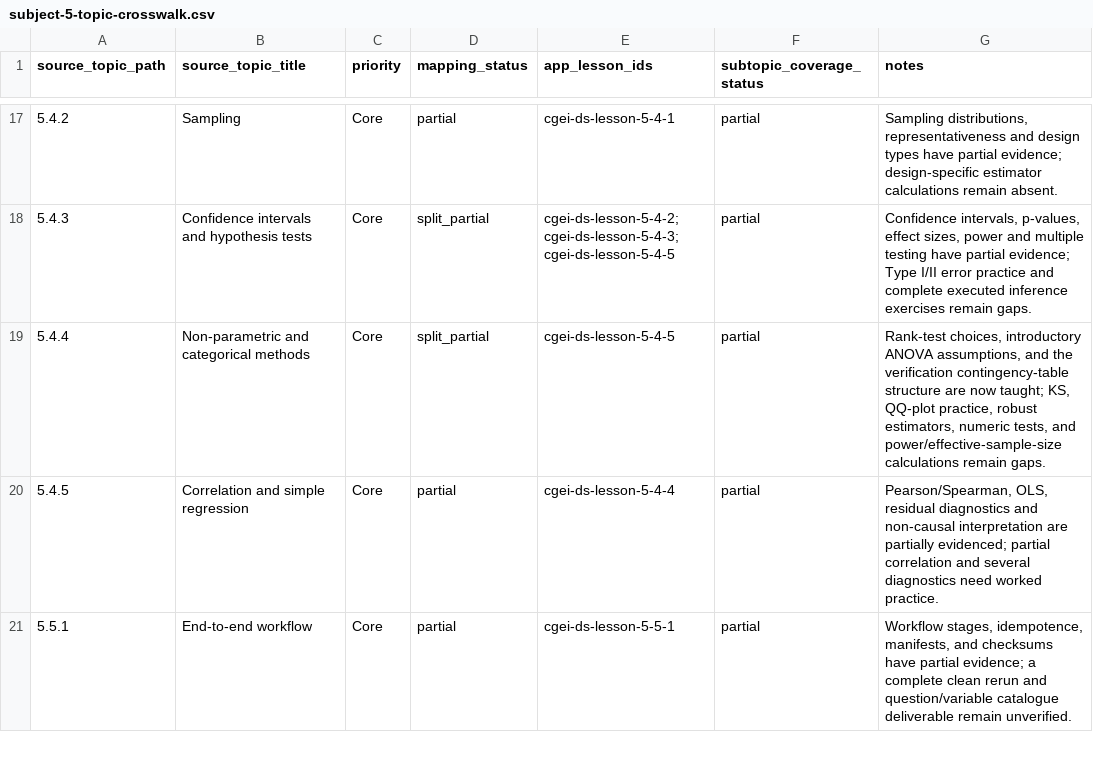
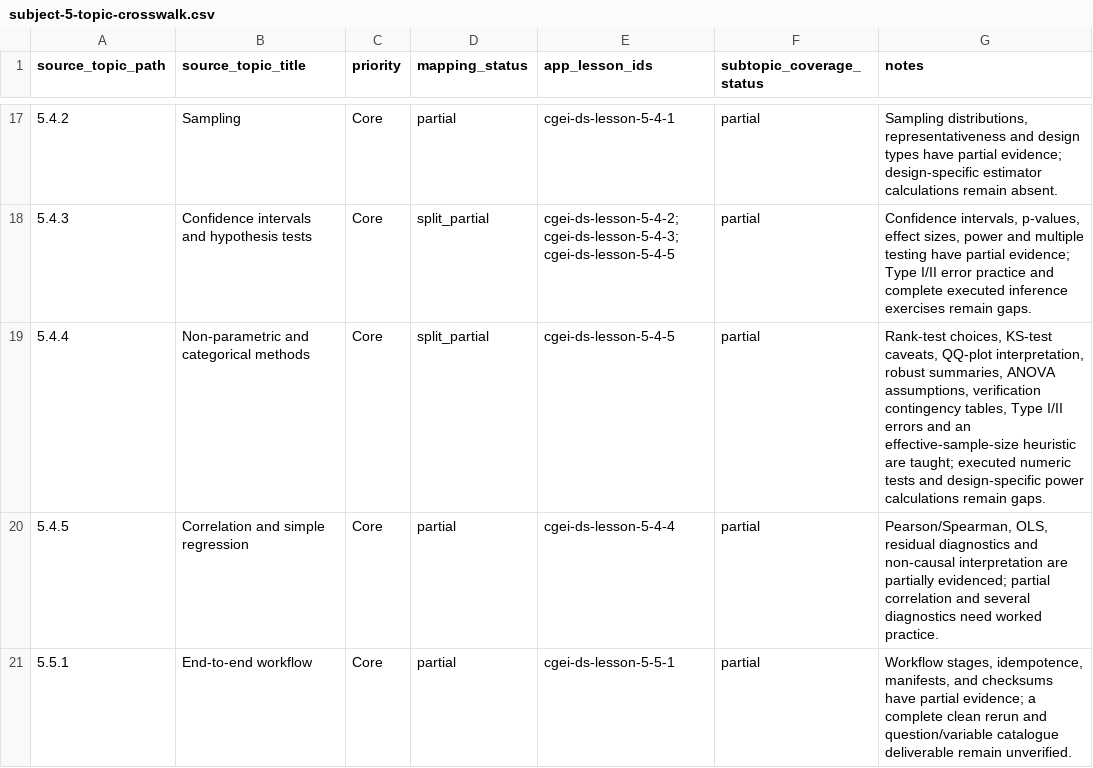
Before and after one commit to musab-shahid/my-study, a CSV file: docs/cgei/subject-5-topic-crosswalk.csv, drawn as a sheet; only a part is shown, gaps mark what is left out.

Commit message:
docs(cgei): refresh Unit 5.4 non-parametric coverage

```diff
--- a/docs/cgei/subject-5-topic-crosswalk.csv
+++ b/docs/cgei/subject-5-topic-crosswalk.csv
@@ -18,3 +18,3 @@ source_topic_path,source_topic_title,priority,mapping_status,app_lesson_ids,subt
 5.4.3,Confidence intervals and hypothesis tests,Core,split_partial,cgei-ds-lesson-5-4-2;cgei-ds-lesson-5-4-3;cgei-ds-lesson-5-4-5,partial,"Confidence intervals, p-values, effect sizes, power and multiple testing have partial evidence; Type I/II error practice and complete executed inference exercises remain gaps."
-5.4.4,Non-parametric and categorical methods,Core,split_partial,cgei-ds-lesson-5-4-5,partial,"Rank-test choices, introductory ANOVA assumptions, and the verification contingency-table structure are now taught; KS, QQ-plot practice, robust estimators, numeric tests, and power/effective-sample-size calculations remain gaps."
+5.4.4,Non-parametric and categorical methods,Core,split_partial,cgei-ds-lesson-5-4-5,partial,"Rank-test choices, KS-test caveats, QQ-plot interpretation, robust summaries, ANOVA assumptions, verification contingency tables, Type I/II errors and an effective-sample-size heuristic are taught; executed numeric tests and design-specific power calculations remain gaps."
 5.4.5,Correlation and simple regression,Core,partial,cgei-ds-lesson-5-4-4,partial,"Pearson/Spearman, OLS, residual diagnostics and non-causal interpretation are partially evidenced; partial correlation and several diagnostics need worked practice."
```
